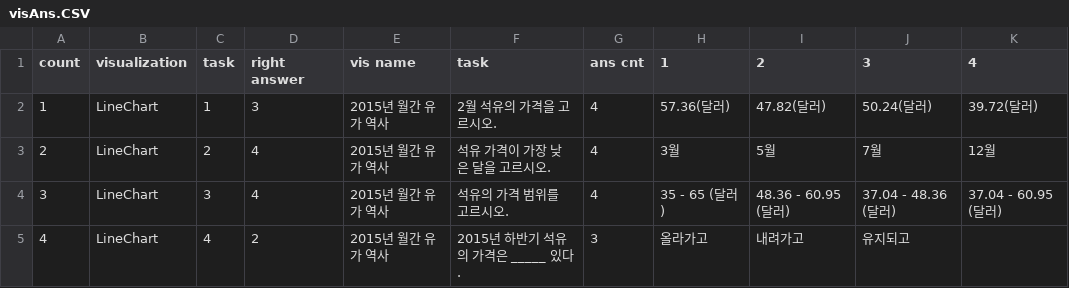
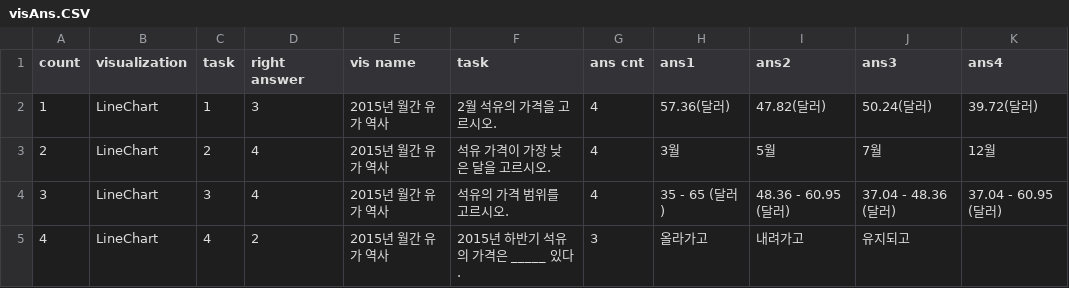
Before and after one commit to soobin99/mwTask, a CSV file: static/data/VLAT/visAns.CSV, drawn as a sheet; only a part is shown.

Commit message:
Update visAns.CSV

```diff
--- a/static/data/VLAT/visAns.CSV
+++ b/static/data/VLAT/visAns.CSV
@@ -1,2 +1,2 @@
-count,visualization,task,right answer,vis name,task,ans cnt,1,2,3,4
+count,visualization,task,right answer,vis name,task,ans cnt,ans1,ans2,ans3,ans4
 1,LineChart,1,3,2015년 월간 유가 역사,2월 석유의 가격을 고르시오.,4,57.36(달러),47.82(달러),50.24(달러),39.72(달러)
```
